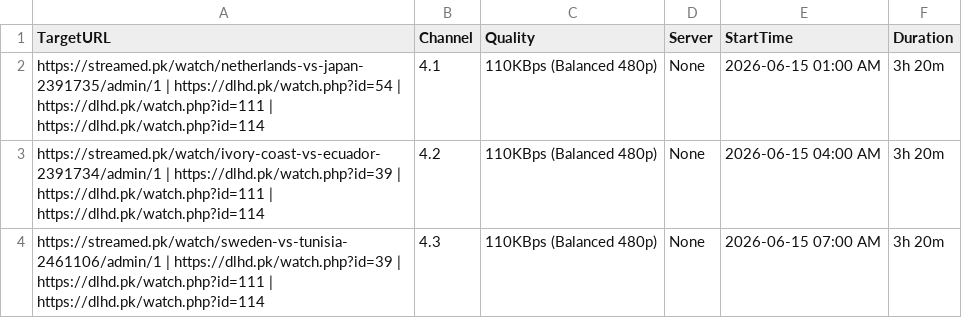
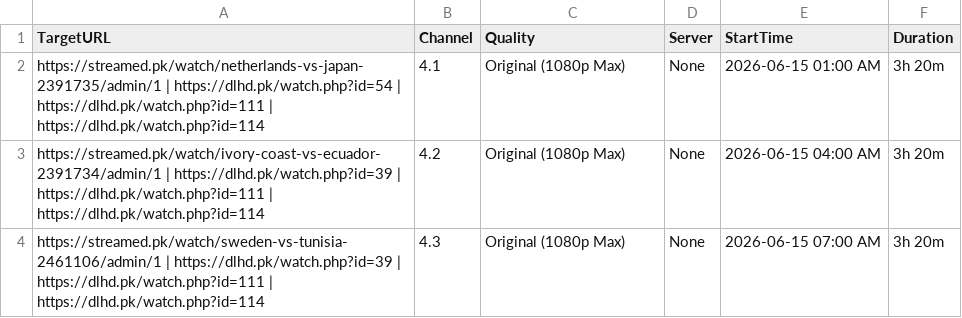
Before and after one commit to siddu5991079-ai/o00000000000bbbbbbbbbbbbbbbssssssssssssssss-automate, a CSV file: streams.csv, drawn as a sheet.

Commit message:
Update streams.csv

```diff
--- a/streams.csv
+++ b/streams.csv
@@ -1,4 +1,4 @@
 TargetURL,Channel,Quality,Server,StartTime,Duration
-https://streamed.pk/watch/netherlands-vs-japan-2391735/admin/1 | https://dlhd.pk/watch.php?id=54 | https://dlhd.pk/watch.php?id=111 | https://dlhd.pk/watch.php?id=114,4.1,110KBps (Balanced 480p),None,2026-06-15 01:00 AM,3h 20m
-https://streamed.pk/watch/ivory-coast-vs-ecuador-2391734/admin/1 | https://dlhd.pk/watch.php?id=39 | https://dlhd.pk/watch.php?id=111 | https://dlhd.pk/watch.php?id=114,4.2,110KBps (Balanced 480p),None,2026-06-15 04:00 AM,3h 20m
-https://streamed.pk/watch/sweden-vs-tunisia-2461106/admin/1 | https://dlhd.pk/watch.php?id=39 | https://dlhd.pk/watch.php?id=111 | https://dlhd.pk/watch.php?id=114,4.3,110KBps (Balanced 480p),None,2026-06-15 07:00 AM,3h 20m
+https://streamed.pk/watch/netherlands-vs-japan-2391735/admin/1 | https://dlhd.pk/watch.php?id=54 | https://dlhd.pk/watch.php?id=111 | https://dlhd.pk/watch.php?id=114,4.1,Original (1080p Max),None,2026-06-15 01:00 AM,3h 20m
+https://streamed.pk/watch/ivory-coast-vs-ecuador-2391734/admin/1 | https://dlhd.pk/watch.php?id=39 | https://dlhd.pk/watch.php?id=111 | https://dlhd.pk/watch.php?id=114,4.2,Original (1080p Max),None,2026-06-15 04:00 AM,3h 20m
+https://streamed.pk/watch/sweden-vs-tunisia-2461106/admin/1 | https://dlhd.pk/watch.php?id=39 | https://dlhd.pk/watch.php?id=111 | https://dlhd.pk/watch.php?id=114,4.3,Original (1080p Max),None,2026-06-15 07:00 AM,3h 20m
```
